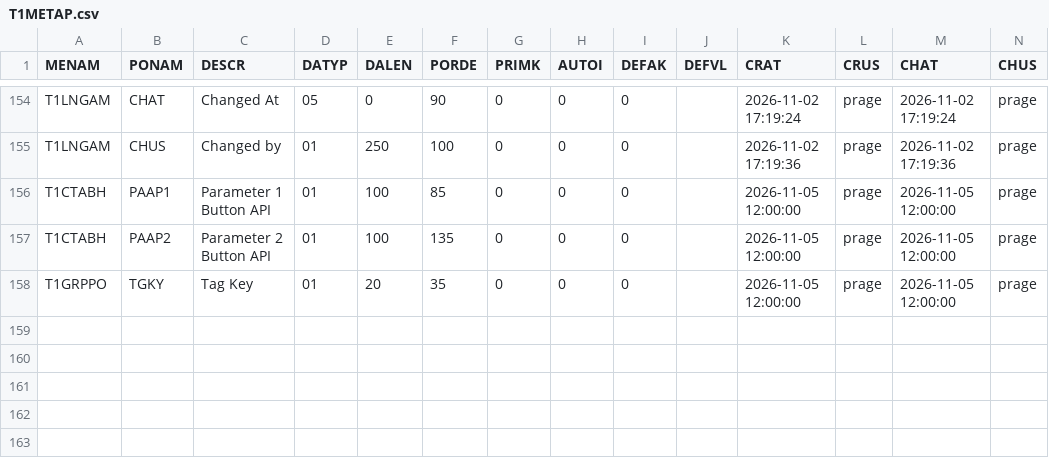
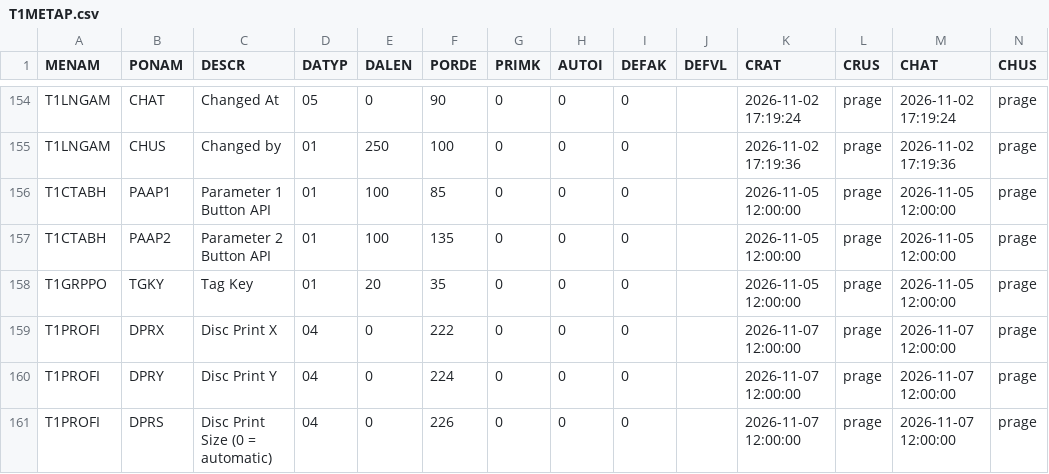
Before and after one commit to MaxPra/GameTimeNext, a CSV file: devsync/T1METAP.csv, drawn as a sheet; only a part is shown, gaps mark what is left out.

Commit message:
ADD / Profiles - Disc image: choose the position and zoom of the cover on the disc (T1PROFI.DPRX / DPRY / DPRS), IMP / File dialogs only via FnSystemDialogs (moved to the engine)

```diff
--- a/devsync/T1METAP.csv
+++ b/devsync/T1METAP.csv
@@ -158 +158,4 @@ T1CTABH;PAAP2;Parameter 2 Button API;01;100;135;0;0;0;;2026-11-05 12:00:00;prage
 T1GRPPO;TGKY;Tag Key;01;20;35;0;0;0;;2026-11-05 12:00:00;prage;2026-11-05 12:00:00;prage
+T1PROFI;DPRX;Disc Print X;04;0;222;0;0;0;;2026-11-07 12:00:00;prage;2026-11-07 12:00:00;prage
+T1PROFI;DPRY;Disc Print Y;04;0;224;0;0;0;;2026-11-07 12:00:00;prage;2026-11-07 12:00:00;prage
+T1PROFI;DPRS;Disc Print Size (0 = automatic);04;0;226;0;0;0;;2026-11-07 12:00:00;prage;2026-11-07 12:00:00;prage
```
Also changed, not shown: devsync/T1METAH.csv, 23 other files.
